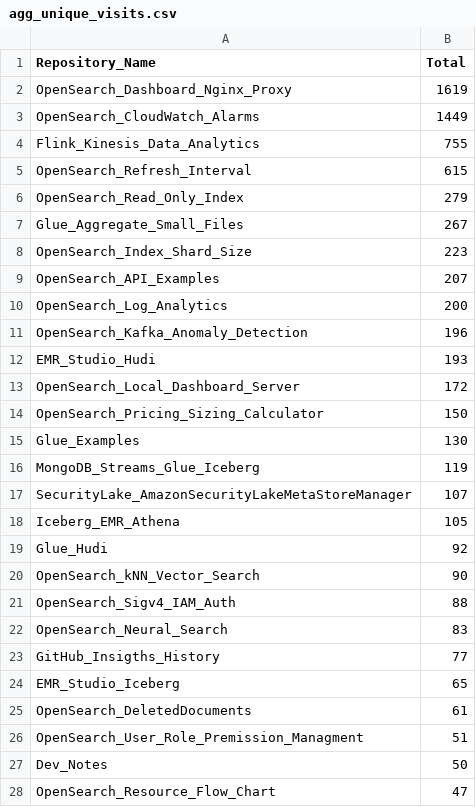
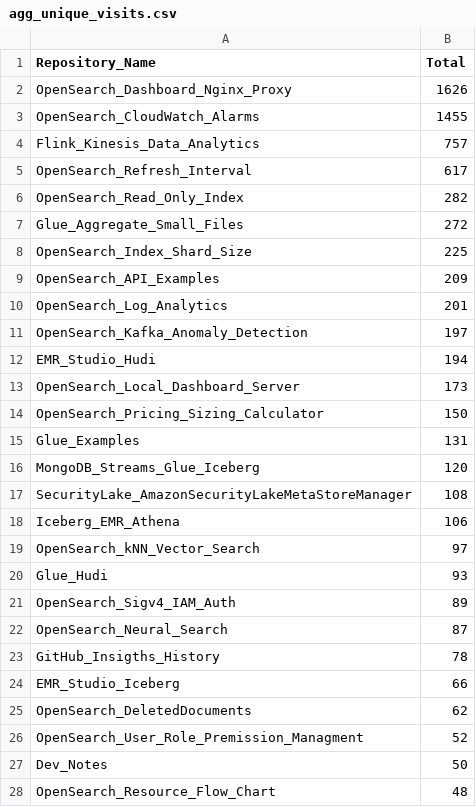
Before and after one commit to ev2900/GitHub_Insigths_History, a CSV file: Metric_Collection/Aggregated_Metric_Data/agg_unique_visits.csv, drawn as a sheet; only a part is shown; the diff covers the shown part only.

```diff
--- a/Metric_Collection/Aggregated_Metric_Data/agg_unique_visits.csv
+++ b/Metric_Collection/Aggregated_Metric_Data/agg_unique_visits.csv
@@ -1,28 +1,28 @@
 Repository_Name,Total
-OpenSearch_Dashboard_Nginx_Proxy,1619
-OpenSearch_CloudWatch_Alarms,1449
-Flink_Kinesis_Data_Analytics,755
-OpenSearch_Refresh_Interval,615
-OpenSearch_Read_Only_Index,279
-Glue_Aggregate_Small_Files,267
-OpenSearch_Index_Shard_Size,223
-OpenSearch_API_Examples,207
-OpenSearch_Log_Analytics,200
-OpenSearch_Kafka_Anomaly_Detection,196
-EMR_Studio_Hudi,193
-OpenSearch_Local_Dashboard_Server,172
+OpenSearch_Dashboard_Nginx_Proxy,1626
+OpenSearch_CloudWatch_Alarms,1455
+Flink_Kinesis_Data_Analytics,757
+OpenSearch_Refresh_Interval,617
+OpenSearch_Read_Only_Index,282
+Glue_Aggregate_Small_Files,272
+OpenSearch_Index_Shard_Size,225
+OpenSearch_API_Examples,209
+OpenSearch_Log_Analytics,201
+OpenSearch_Kafka_Anomaly_Detection,197
+EMR_Studio_Hudi,194
+OpenSearch_Local_Dashboard_Server,173
 OpenSearch_Pricing_Sizing_Calculator,150
-Glue_Examples,130
-MongoDB_Streams_Glue_Iceberg,119
-SecurityLake_AmazonSecurityLakeMetaStoreManager,107
-Iceberg_EMR_Athena,105
-Glue_Hudi,92
-OpenSearch_kNN_Vector_Search,90
-OpenSearch_Sigv4_IAM_Auth,88
-OpenSearch_Neural_Search,83
-GitHub_Insigths_History,77
-EMR_Studio_Iceberg,65
-OpenSearch_DeletedDocuments,61
-OpenSearch_User_Role_Premission_Managment,51
+Glue_Examples,131
+MongoDB_Streams_Glue_Iceberg,120
+SecurityLake_AmazonSecurityLakeMetaStoreManager,108
+Iceberg_EMR_Athena,106
+OpenSearch_kNN_Vector_Search,97
+Glue_Hudi,93
+OpenSearch_Sigv4_IAM_Auth,89
+OpenSearch_Neural_Search,87
+GitHub_Insigths_History,78
+EMR_Studio_Iceberg,66
+OpenSearch_DeletedDocuments,62
+OpenSearch_User_Role_Premission_Managment,52
 Dev_Notes,50
-OpenSearch_Resource_Flow_Chart,47
+OpenSearch_Resource_Flow_Chart,48
```
Also changed, not shown: 5 added rows, 5 removed rows and 22 edited cells elsewhere in this file, Metric_Collection/Aggregated_Metric_Data/agg_views.csv, Metric_Collection/Metric_Data/unique_visits.csv, 3 other files.
